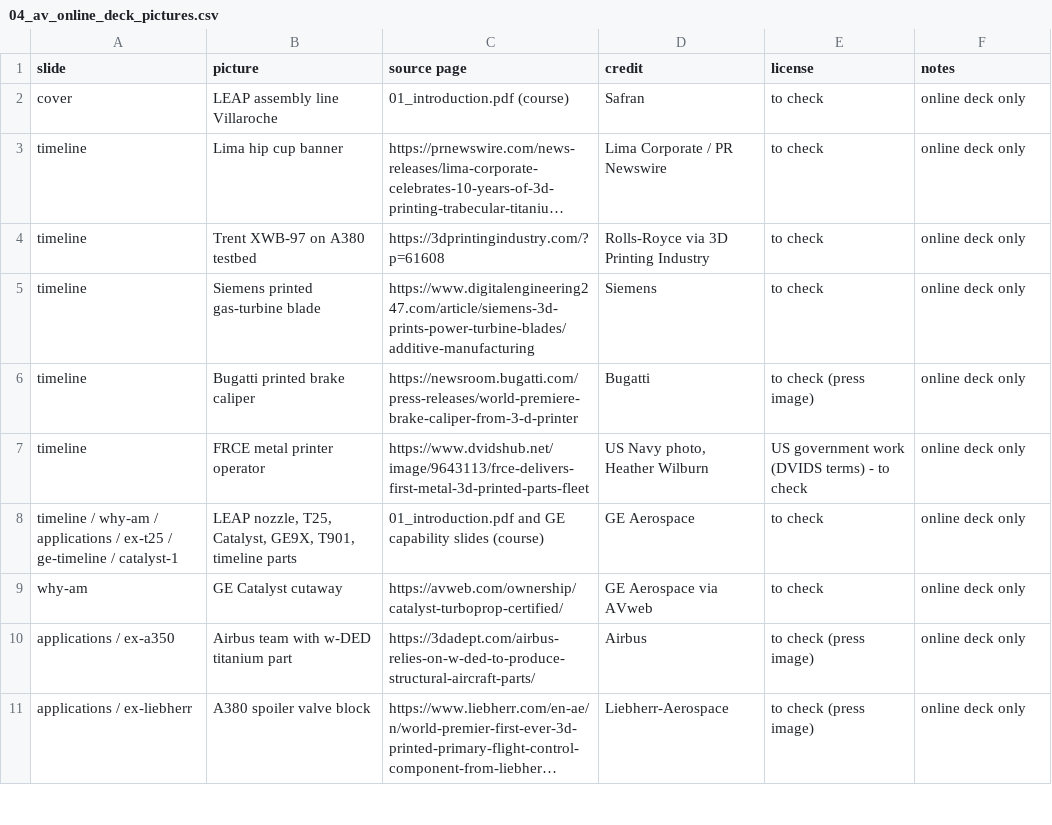
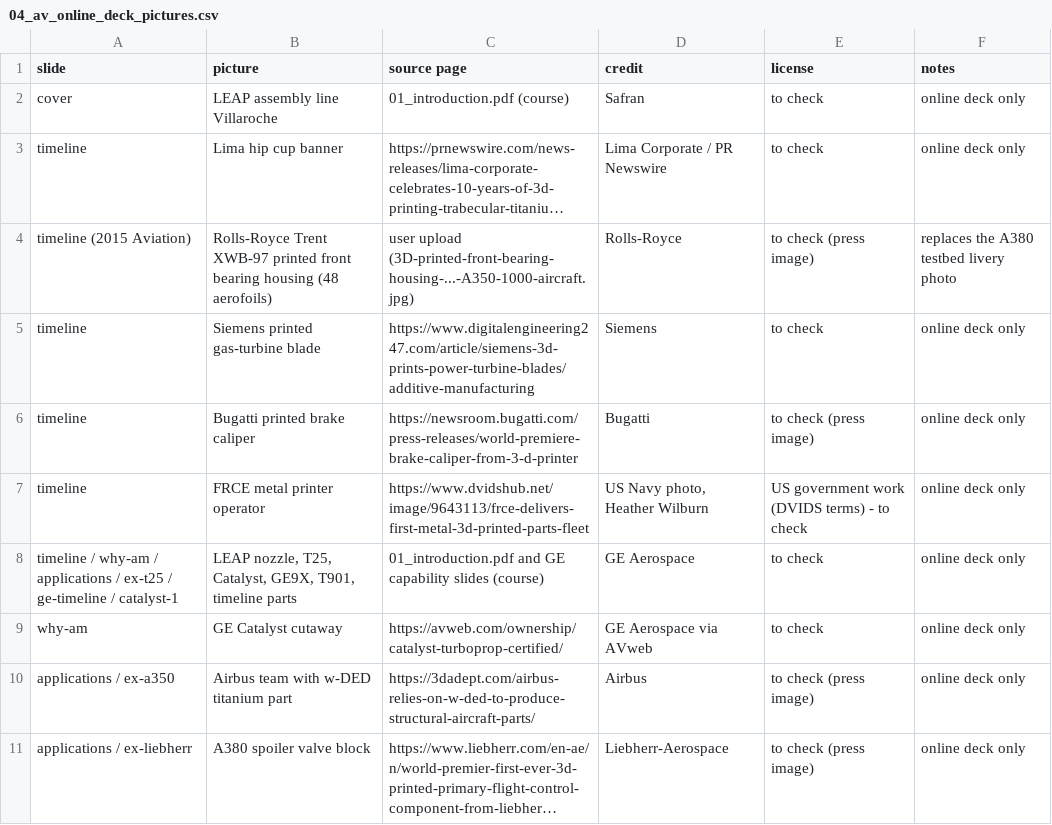
Before and after one commit to aconstant-lms/X-FabAdd, a CSV file: 04_industries/aviation/figures/04_av_online_deck_pictures.csv, drawn as a sheet; only a part is shown; long unchanged cells end in …; removed rows and columns are numbered as before the commit, all else as after; the diff names each change by its address in the sheet, - before the commit and + after, or states it on an @@ line.

```diff
--- a/04_industries/aviation/figures/04_av_online_deck_pictures.csv
+++ b/04_industries/aviation/figures/04_av_online_deck_pictures.csv
-row 4: timeline | Trent XWB-97 on A380 testbed | https://3dprintingindustry.com/?p=61608 | Rolls-Royce via 3D Printing Industry | to check | online deck only
+row 4: timeline (2015 Aviation) | Rolls-Royce Trent XWB-97 printed front bearing housing (48 aerofoils) | user upload (3D-printed-front-bearing-housing-...-A350-1000-aircraft.jpg) | Rolls-Royce | to check (press image) | replaces the A380 testbed livery photo
```
